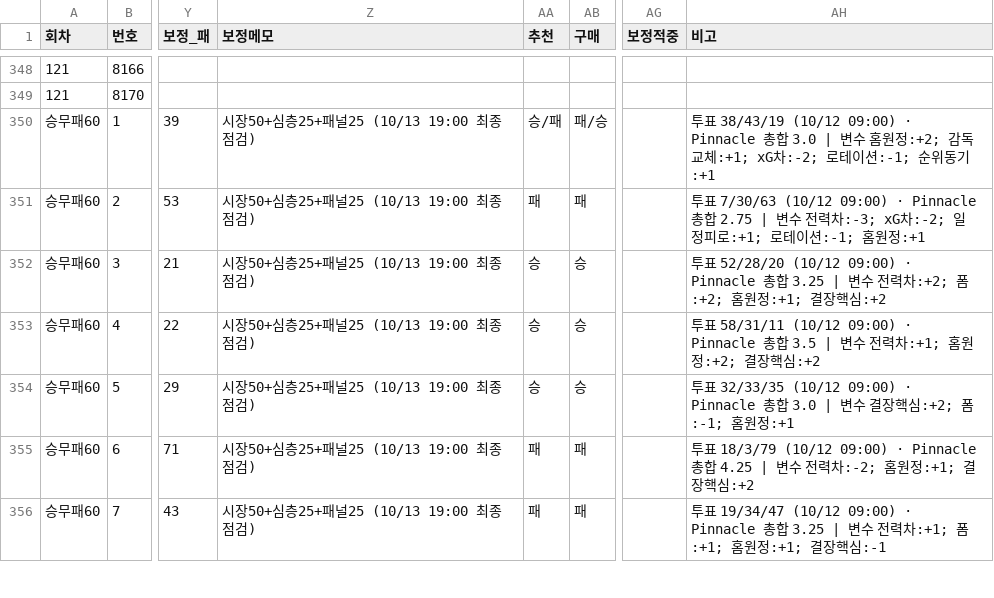
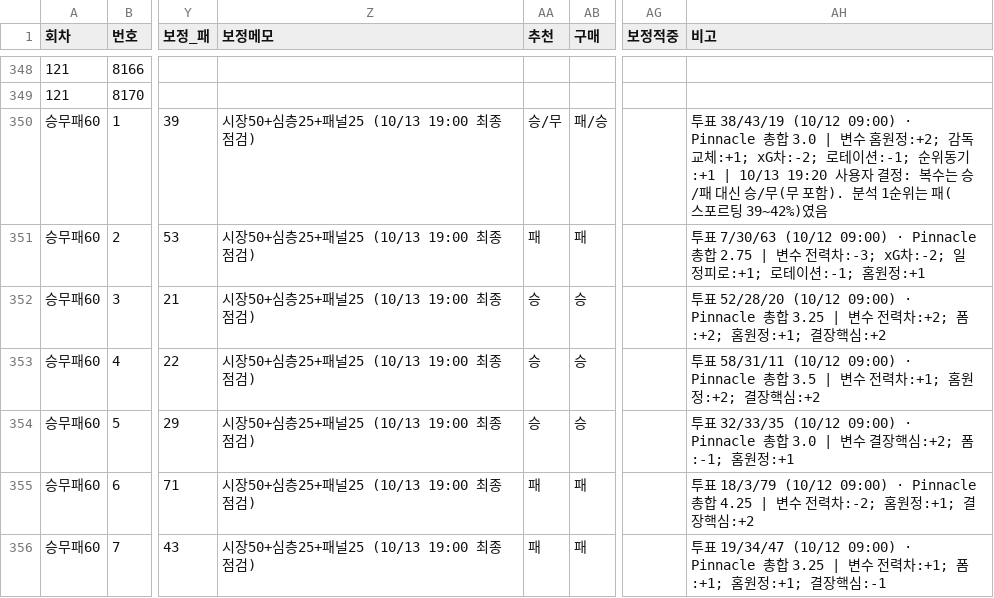
Before and after one commit to Mrzero-00/ai-playground, a CSV file: 승부예측 프로그램/전체경기기록.csv, drawn as a sheet; only a part is shown, gaps mark what is left out; the diff names each change by its address in the sheet, - before the commit and + after, or states it on an @@ line.

```diff
--- a/승부예측 프로그램/전체경기기록.csv
+++ b/승부예측 프로그램/전체경기기록.csv
-AA350 (추천): 승/패
+AA350 (추천): 승/무
-AH350 (비고): …위동기:+1
+AH350 (비고): …위동기:+1 | 10/13 19:20 사용자 결정: 복수는 승/패 대신 승/무(무 포함). 분석 1순위는 패(스포르팅 39~42%)였음
```
Also changed, not shown: 승부예측 프로그램/data/스캔기록.csv, 2 other files.
